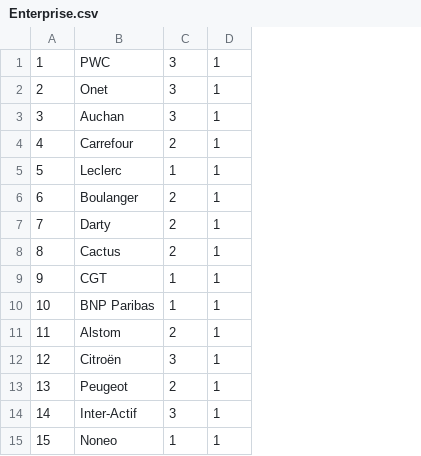
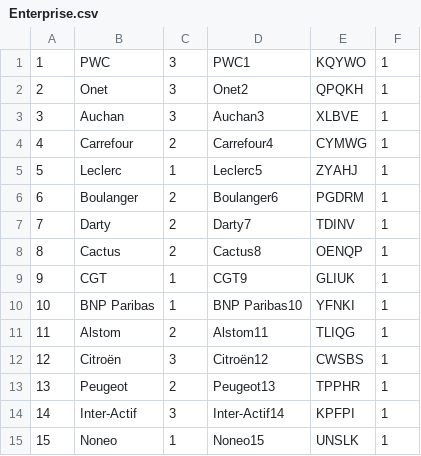
Before and after one commit to walimogit/Projet-dev-web, a CSV file: csv/Enterprise.csv, drawn as a sheet; the diff names each change by its address in the sheet, - before the commit and + after, or states it on an @@ line.

Commit message:
Update Enterprise.csv

```diff
--- a/csv/Enterprise.csv
+++ b/csv/Enterprise.csv
+column D, rows 1-15: PWC1 | Onet2 | Auchan3 | Carrefour4 | Leclerc5 | Boulanger6 | Darty7 | Cactus8 | CGT9 | BNP Paribas10 | Alstom11 | Citroën12 | Peugeot13 | Inter-Actif14 | Noneo15
+column E, rows 1-15: KQYWO | QPQKH | XLBVE | CYMWG | ZYAHJ | PGDRM | TDINV | OENQP | GLIUK | YFNKI | TLIQG | CWSBS | TPPHR | KPFPI | UNSLK
```
